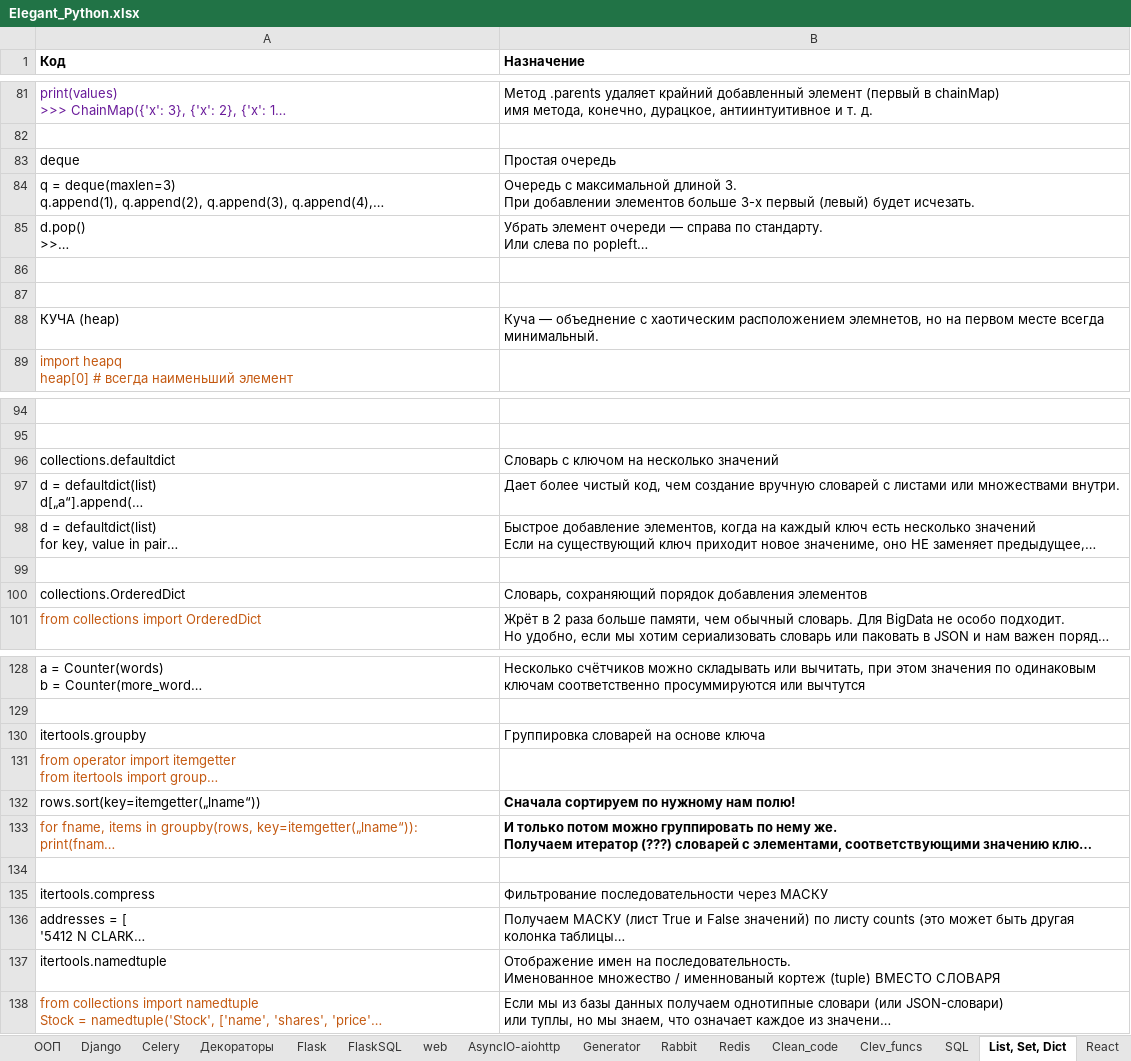
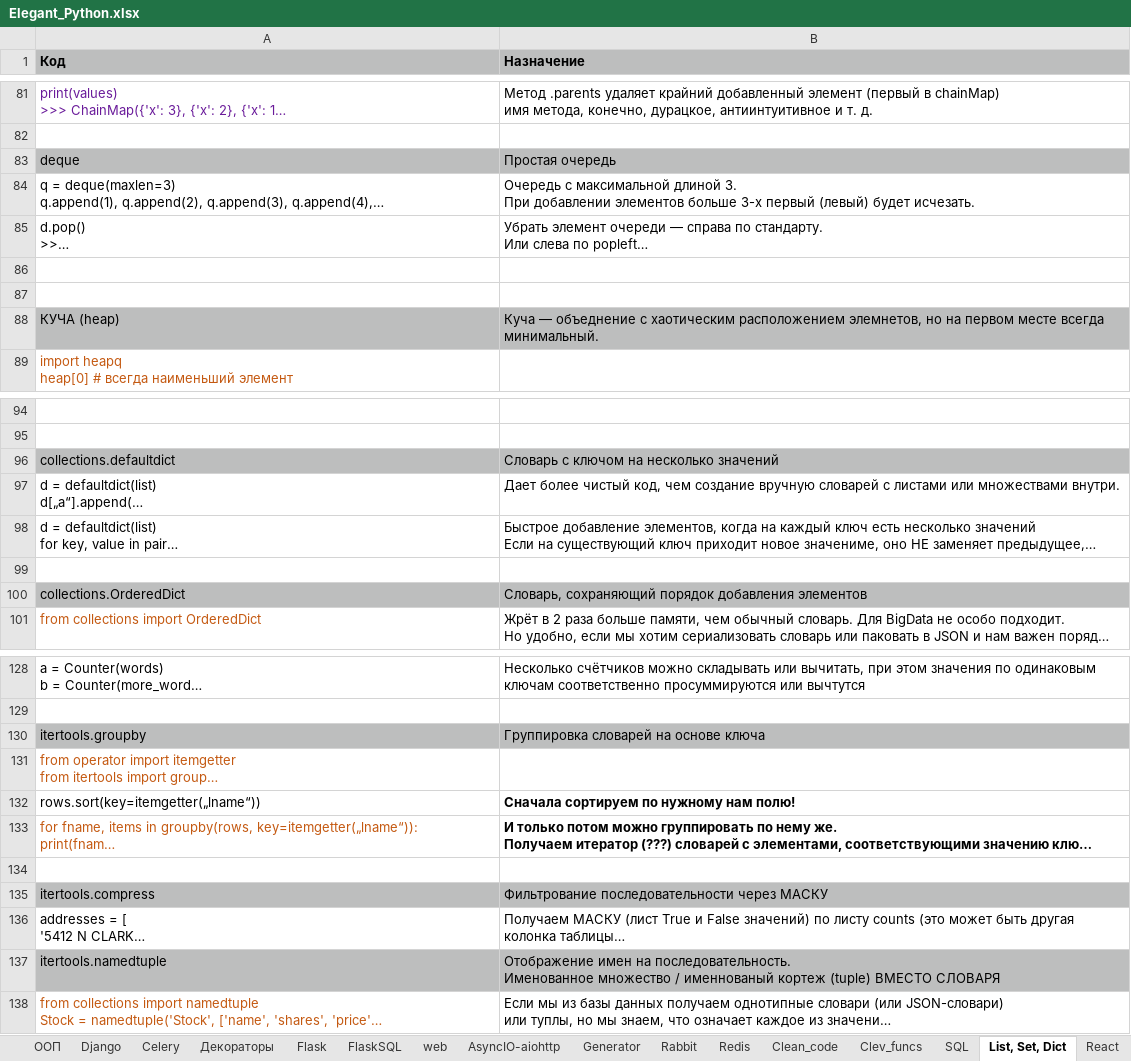
Before and after one commit to Antohnio123/HandshakesFastApi, an Excel workbook: Elegant_Python.xlsx, sheet List, Set, Dict, drawn as a sheet; only a part is shown, gaps mark what is left out; long unchanged cells end in …; values as stored, in another font and other column widths than the file's, no borders; the diff covers the shown part only; the diff names each change by its address in the sheet, - before the commit and + after, or states it on an @@ line.

```diff
--- a/Elegant_Python.xlsx (sheet List, Set, Dict)
+++ b/Elegant_Python.xlsx (sheet List, Set, Dict)
-A1:B1 fill: none
+A1:B1 fill: #BDBEBE
-A83:B83 fill: none
+A83:B83 fill: #BDBEBE
-A88:B88 fill: none
+A88:B88 fill: #BDBEBE
-A96:B96 fill: none
+A96:B96 fill: #BDBEBE
-A100:B100 fill: none
+A100:B100 fill: #BDBEBE
-A130:B130 fill: none
+A130:B130 fill: #BDBEBE
-A135:B135 fill: none
+A135:B135 fill: #BDBEBE
-A137:B137 fill: none
+A137:B137 fill: #BDBEBE
```
Also changed, not shown: cell formats elsewhere in this sheet, sheet ООП, sheet Django, sheet reg_exp, sheet FlaskSQL, sheet basics, 1 other file.
